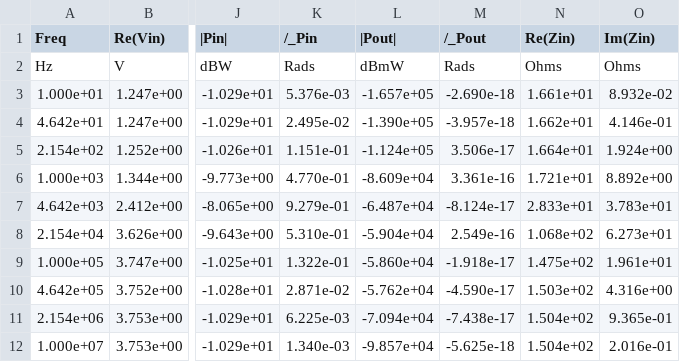
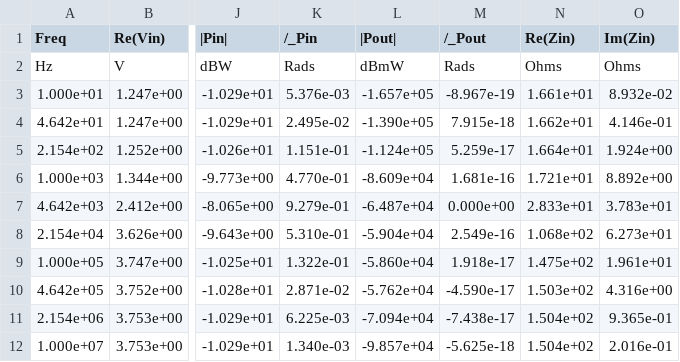
Before and after one commit to RephlexZero/Cascade-Circuit-Solver, a CSV file: User_files/Ext_a_Test_Circuit_1.csv, drawn as a sheet; only a part is shown, gaps mark what is left out; the diff names each change by its address in the sheet, - before the commit and + after, or states it on an @@ line.

```diff
--- a/User_files/Ext_a_Test_Circuit_1.csv
+++ b/User_files/Ext_a_Test_Circuit_1.csv
-M3 (/_Pout): -2.690e-18
+M3 (/_Pout): -8.967e-19
-M4 (/_Pout): -3.957e-18
+M4 (/_Pout): 7.915e-18
-M5 (/_Pout): 3.506e-17
+M5 (/_Pout): 5.259e-17
-M6 (/_Pout): 3.361e-16
+M6 (/_Pout): 1.681e-16
-M7 (/_Pout): -8.124e-17
+M7 (/_Pout): 0.000e+00
-M9 (/_Pout): -1.918e-17
+M9 (/_Pout): 1.918e-17
```
Also changed, not shown: User_files/Ext_mdB_a_Test_Circuit_1.csv, User_files/a_Test_Circuit_1.csv, 14 other files.
